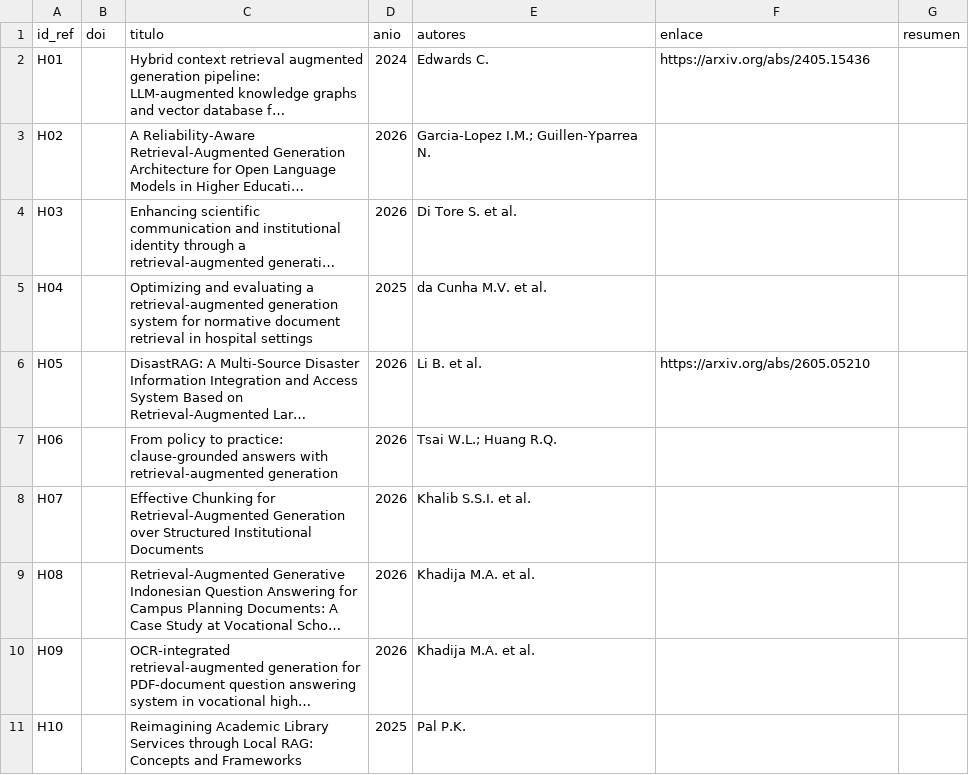
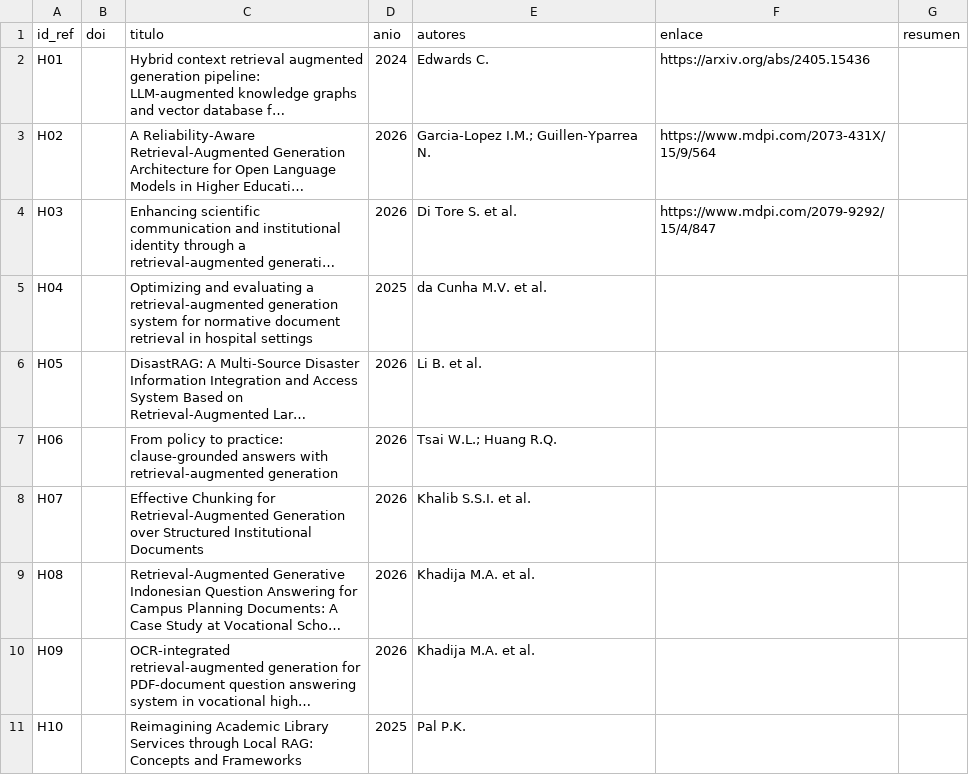
Before and after one commit to srbenitez/revision-viva-rag-demo, a CSV file: lotes/lote_scholar_2026-10-11.csv, drawn as a sheet; long unchanged cells end in …; the diff names each change by its address in the sheet, - before the commit and + after, or states it on an @@ line.

```diff
--- a/lotes/lote_scholar_2026-10-11.csv
+++ b/lotes/lote_scholar_2026-10-11.csv
-F3 (enlace): (empty)
+F3 (enlace): https://www.mdpi.com/2073-431X/15/9/564
-F4 (enlace): (empty)
+F4 (enlace): https://www.mdpi.com/2079-9292/15/4/847
-F6 (enlace): https://arxiv.org/abs/2605.05210
+F6 (enlace): (empty)
```
Also changed, not shown: coleccion.csv, pendientes.csv, 2 other files.
